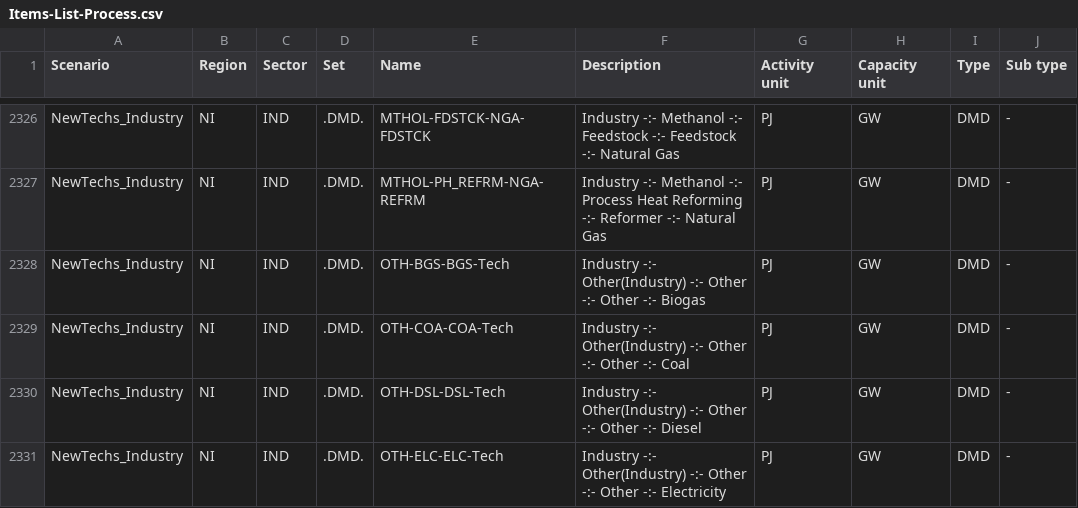
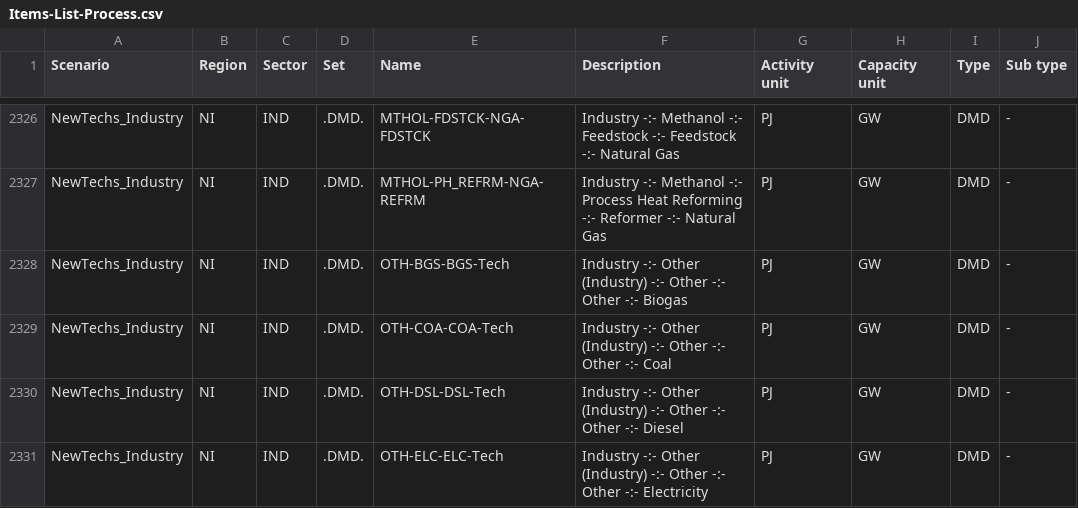
Before and after one commit to EECA-NZ/TIMES-NZ-Visualisation, a CSV file: schema_generation/data/input/Items-List-Process.csv, drawn as a sheet; only a part is shown, gaps mark what is left out; the diff covers the shown part only; the diff names each change by its address in the sheet, - before the commit and + after, or states it on an @@ line.

Commit message:
Comparison of schema dataframes and final combined output dataframes with their reference values

```diff
--- a/schema_generation/data/input/Items-List-Process.csv
+++ b/schema_generation/data/input/Items-List-Process.csv
-F2328 (Description): Industry -:- Other(Industry) -:- Other…
+F2328 (Description): Industry -:- Other (Industry) -:- Other…
-F2329 (Description): Industry -:- Other(Industry) -:- Other…
+F2329 (Description): Industry -:- Other (Industry) -:- Other…
-F2330 (Description): Industry -:- Other(Industry) -:- Other…
+F2330 (Description): Industry -:- Other (Industry) -:- Other…
-F2331 (Description): Industry -:- Other(Industry) -:- Other…
+F2331 (Description): Industry -:- Other (Industry) -:- Other…
```
Also changed, not shown: 1 added row, 1 removed row, 51 moved rows and 32 edited cells elsewhere in this file, schema_generation/data/input/Items-List-Commodity-Groups.csv, schema_generation/data/input/Items-List-Commodity.csv, 12 other files.
